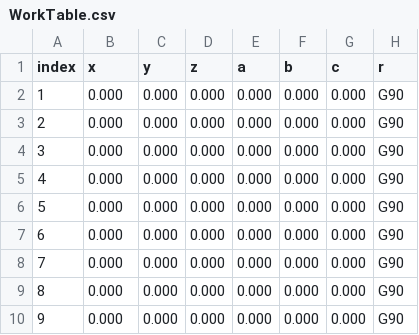
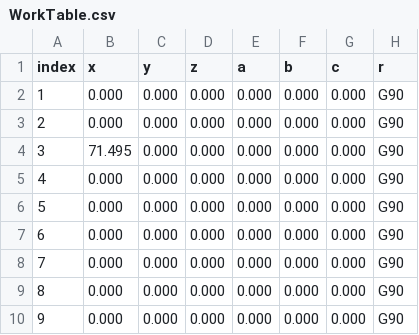
Before and after one commit to Erik-Morbach/bCNC, a CSV file: WorkTable.csv, drawn as a sheet.

```diff
--- a/WorkTable.csv
+++ b/WorkTable.csv
@@ -3,3 +3,3 @@ index,x,y,z,a,b,c,r
 2,0.000,0.000,0.000,0.000,0.000,0.000,G90
-3,0.000,0.000,0.000,0.000,0.000,0.000,G90
+3,71.495,0.000,0.000,0.000,0.000,0.000,G90
 4,0.000,0.000,0.000,0.000,0.000,0.000,G90
```
Also changed, not shown: 3 other files.
